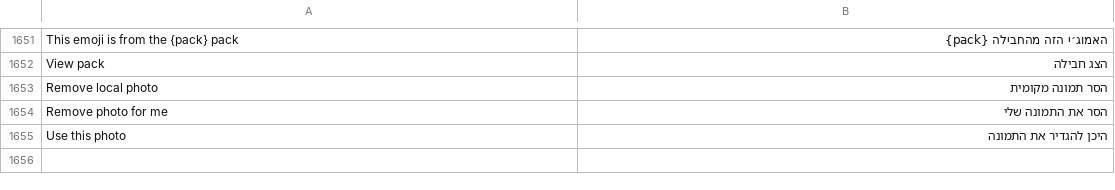
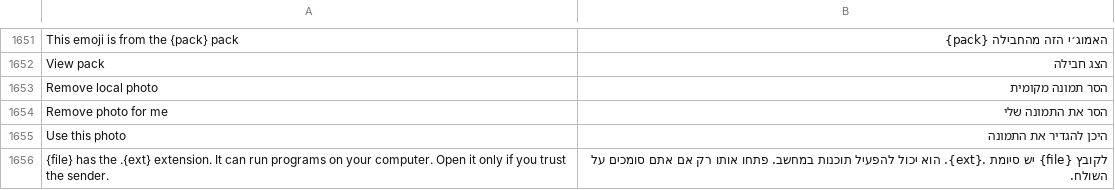
Before and after one commit to JettaXP/pixelGram, a TSV file: src/main/resources/i18n/he.tsv, drawn as a sheet; only a part is shown, gaps mark what is left out; the diff names each change by its address in the sheet, - before the commit and + after, or states it on an @@ line.

```diff
--- a/src/main/resources/i18n/he.tsv
+++ b/src/main/resources/i18n/he.tsv
+row 1656: {file} has the .{ext} extension. It can run programs on your computer. Open it only if you trust the sender. | לקובץ {file} יש סיומת .{ext}. הוא יכול להפעיל תוכנות במחשב. פתחו אותו רק אם אתם סומכים על השולח.
```
Also changed, not shown: src/main/resources/i18n/ru.tsv, 1 other file.
